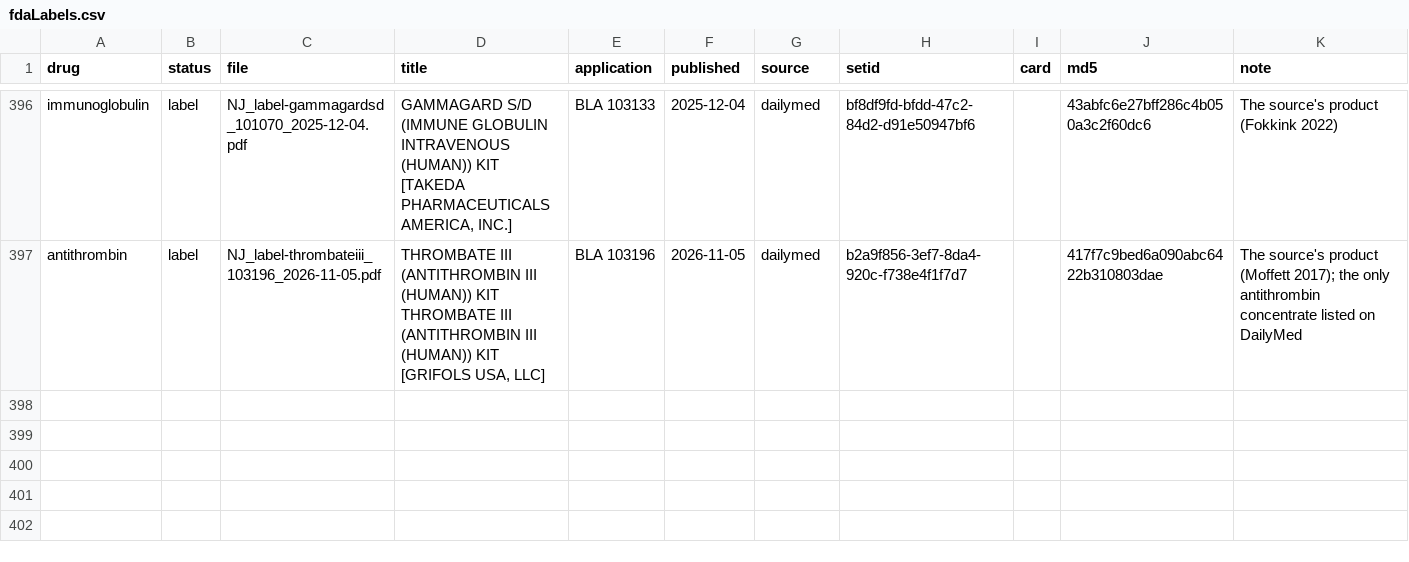
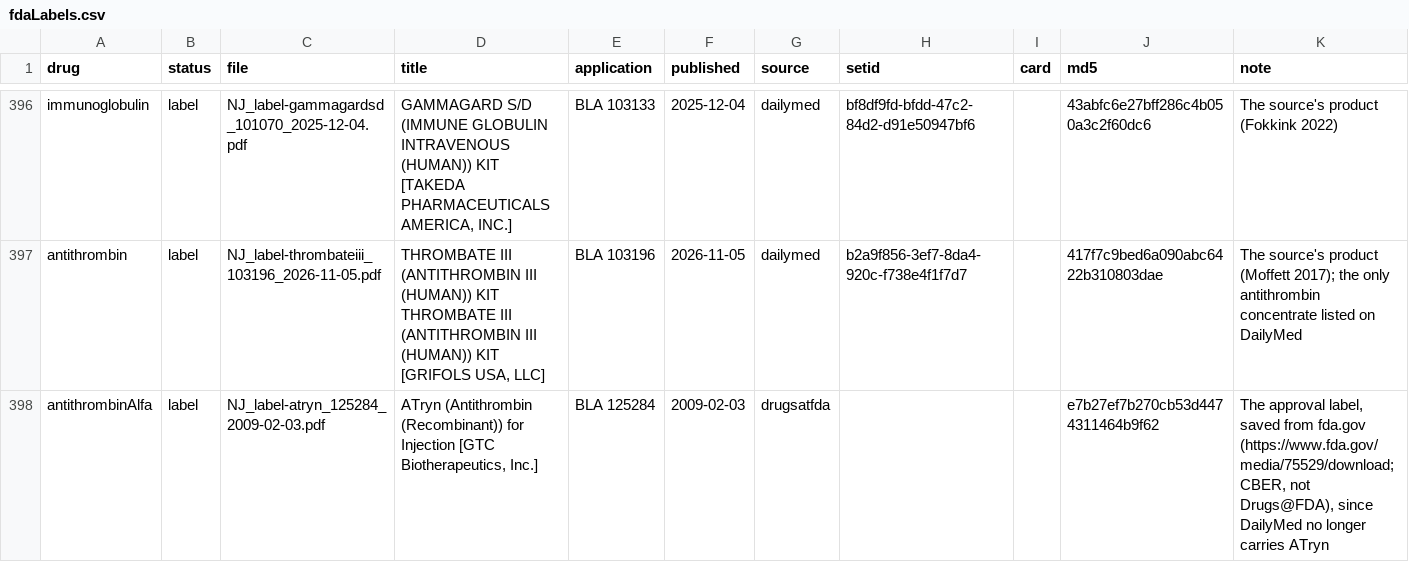
Before and after one commit to StevenLShafer/stanpumpR, a CSV file: inst/extdata/fdaLabels.csv, drawn as a sheet; only a part is shown, gaps mark what is left out; the diff names each change by its address in the sheet, - before the commit and + after, or states it on an @@ line.

```diff
--- a/inst/extdata/fdaLabels.csv
+++ b/inst/extdata/fdaLabels.csv
+row 398: antithrombinAlfa | label | NJ_label-atryn_125284_2009-02-03.pdf | ATryn (Antithrombin (Recombinant)) for Injection [GTC Biotherapeutics, Inc.] | BLA 125284 | 2009-02-03 | drugsatfda |  |  | e7b27ef7b270cb53d4474311464b9f62 | The approval label, saved from fda.gov (https://www.fda.gov/media/75529/download; CBER, not Drugs@FDA), since DailyMed no longer carries ATryn
```
Also changed, not shown: docs/library-expansion/plan.csv, inst/extdata/drugDefaults_global.csv, 18 other files.
